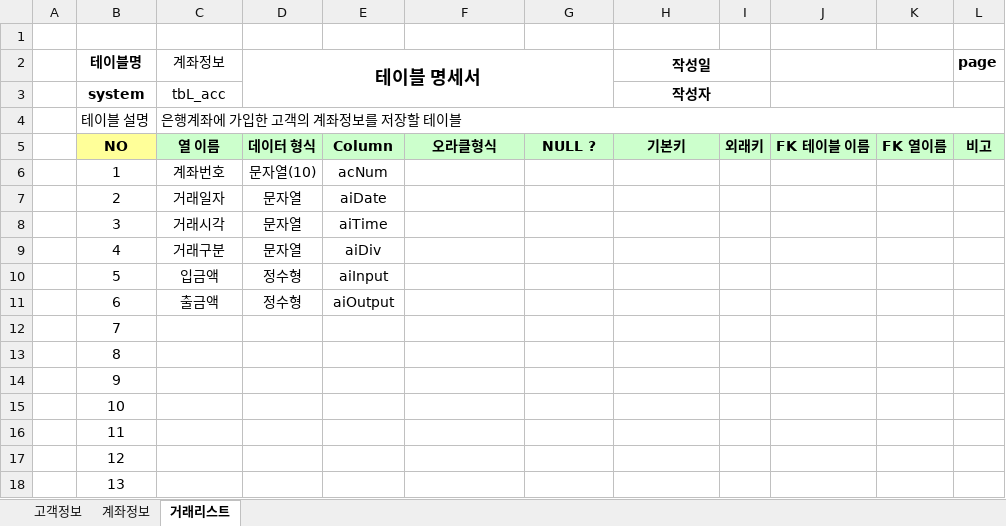
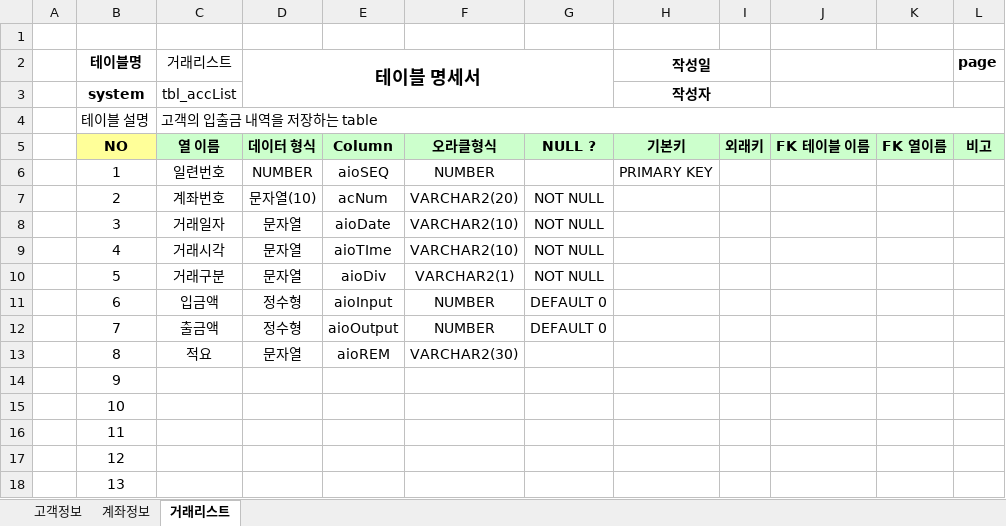
Before and after one commit to JeongHojin96/Biz-2023-04-505-Java, an Excel workbook: Java_020_Bank/은행계정계-테이블명세.xlsx, sheet 거래리스트, drawn as a sheet; only a part is shown; values as stored, in another font and other column widths than the file's, no borders; the diff names each change by its address in the sheet, - before the commit and + after, or states it on an @@ line.

```diff
--- a/Java_020_Bank/은행계정계-테이블명세.xlsx (sheet 거래리스트)
+++ b/Java_020_Bank/은행계정계-테이블명세.xlsx (sheet 거래리스트)
-C2: 계좌정보
+C2: 거래리스트
-C3 (거래리스트): tbL_acc
+C3 (거래리스트): tbl_accList
-C4 (거래리스트): 은행계좌에 가입한 고객의 계좌정보를 저장할 테이블
+C4 (거래리스트): 고객의 입출금 내역을 저장하는 table
-C6 (거래리스트): 계좌번호
+C6 (거래리스트): 일련번호
-D6 (테이블 명세서): 문자열(10)
+D6 (테이블 명세서): NUMBER
-E6: acNum
+E6: aioSEQ
-F6: (empty)
+F6: NUMBER
-H6 (작성일): (empty)
+H6 (작성일): PRIMARY KEY
-C7 (거래리스트): 거래일자
+C7 (거래리스트): 계좌번호
-D7 (테이블 명세서): 문자열
+D7 (테이블 명세서): 문자열(10)
-E7: aiDate
+E7: acNum
-F7: (empty)
+F7: VARCHAR2(20)
-G7:G10: (empty)
+G7:G10: NOT NULL
-C8 (거래리스트): 거래시각
+C8 (거래리스트): 거래일자
-E8: aiTime
+E8: aioDate
-F8:F9: (empty)
+F8:F9: VARCHAR2(10)
-C9 (거래리스트): 거래구분
+C9 (거래리스트): 거래시각
-E9: aiDiv
+E9: aioTIme
-C10 (거래리스트): 입금액
+C10 (거래리스트): 거래구분
-D10 (테이블 명세서): 정수형
+D10 (테이블 명세서): 문자열
-E10: aiInput
+E10: aioDiv
-F10: (empty)
+F10: VARCHAR2(1)
-C11 (거래리스트): 출금액
+C11 (거래리스트): 입금액
-E11: aiOutput
+E11: aioInput
-F11:F12: (empty)
+F11:F12: NUMBER
-G11:G12: (empty)
+G11:G12: DEFAULT 0
-C12 (거래리스트): (empty)
+C12 (거래리스트): 출금액
-D12 (테이블 명세서): (empty)
+D12 (테이블 명세서): 정수형
-E12: (empty)
+E12: aioOutput
-C13 (거래리스트): (empty)
+C13 (거래리스트): 적요
-D13 (테이블 명세서): (empty)
+D13 (테이블 명세서): 문자열
-E13: (empty)
+E13: aioREM
-F13: (empty)
+F13: VARCHAR2(30)
```
Also changed, not shown: 6 other files.
